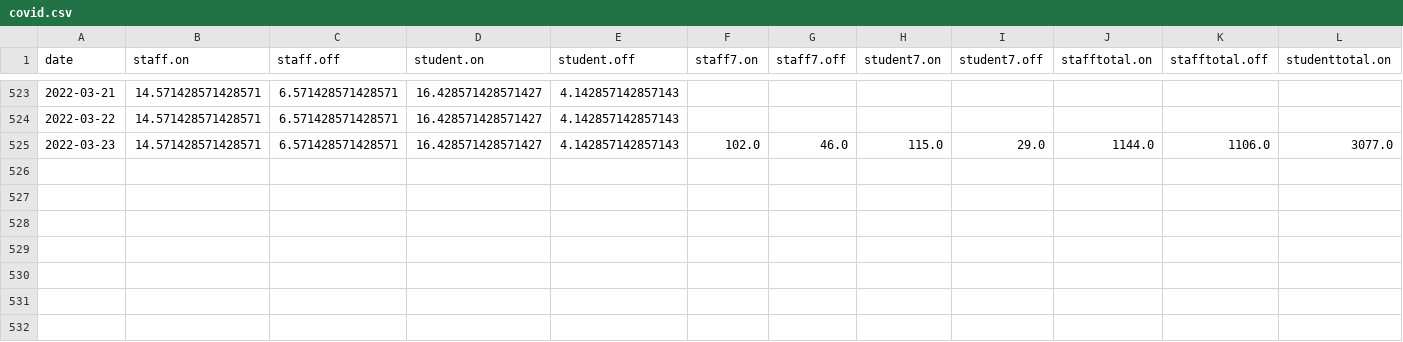
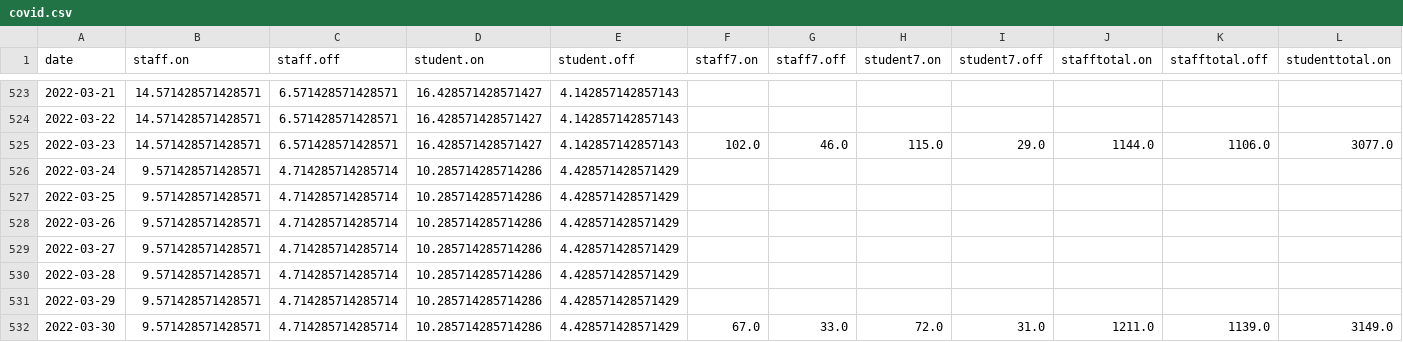
Before and after one commit to sjmurdoch/uclcovid, a CSV file: data/covid.csv, drawn as a sheet; only a part is shown, gaps mark what is left out; rows hold the shown columns only; the diff names each change by its address in the sheet, - before the commit and + after, or states it on an @@ line.

```diff
--- a/data/covid.csv
+++ b/data/covid.csv
+row 526: 2022-03-24 | 9.571428571428571 | 4.714285714285714 | 10.285714285714286 | 4.428571428571429
+row 527: 2022-03-25 | 9.571428571428571 | 4.714285714285714 | 10.285714285714286 | 4.428571428571429
+row 528: 2022-03-26 | 9.571428571428571 | 4.714285714285714 | 10.285714285714286 | 4.428571428571429
+row 529: 2022-03-27 | 9.571428571428571 | 4.714285714285714 | 10.285714285714286 | 4.428571428571429
+row 530: 2022-03-28 | 9.571428571428571 | 4.714285714285714 | 10.285714285714286 | 4.428571428571429
+row 531: 2022-03-29 | 9.571428571428571 | 4.714285714285714 | 10.285714285714286 | 4.428571428571429
+row 532: 2022-03-30 | 9.571428571428571 | 4.714285714285714 | 10.285714285714286 | 4.428571428571429 | 67.0 | 33.0 | 72.0 | 31.0 | 1211.0 | 1139.0 | 3149.0
```
Also changed, not shown: data/covid_raw.csv, 4 other files.
